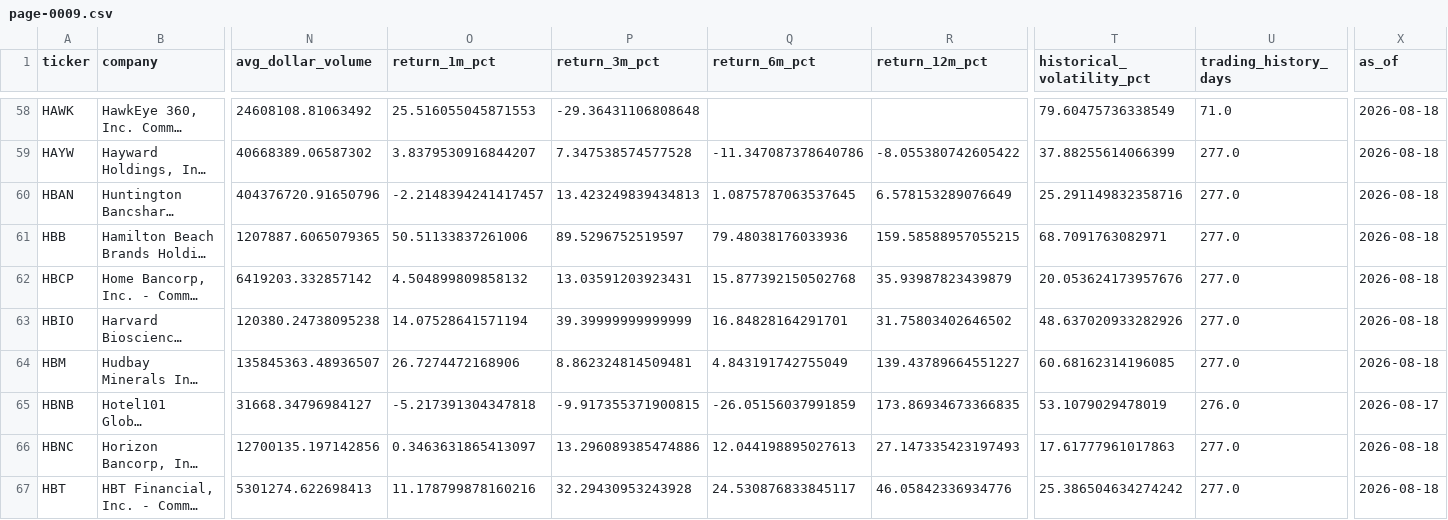
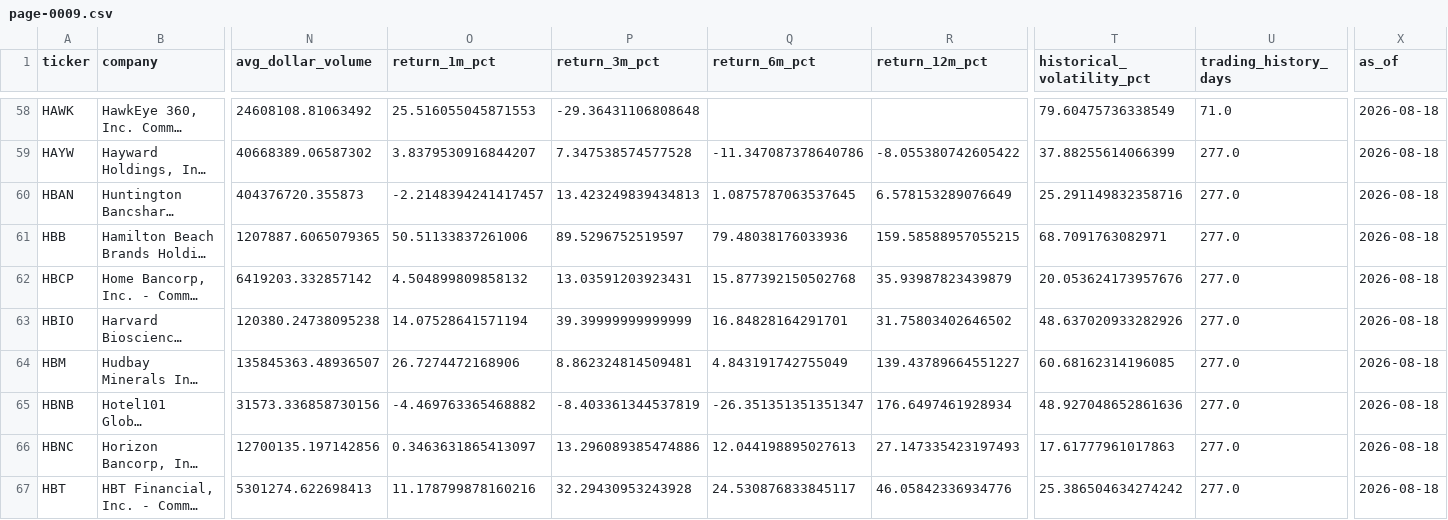
Before and after one commit to chelovekodessa/qrgf-market-data, a CSV file: data/v3/latest/radar/page-0009.csv, drawn as a sheet; only a part is shown, gaps mark what is left out; long unchanged cells end in …; the diff covers the shown part only; the diff names each change by its address in the sheet, - before the commit and + after, or states it on an @@ line.

```diff
--- a/data/v3/latest/radar/page-0009.csv
+++ b/data/v3/latest/radar/page-0009.csv
-N60 (avg_dollar_volume): 404376720.91650796
+N60 (avg_dollar_volume): 404376720.355873
-N65 (avg_dollar_volume): 31668.34796984127
+N65 (avg_dollar_volume): 31573.336858730156
-O65 (return_1m_pct): -5.217391304347818
+O65 (return_1m_pct): -4.469763365468882
-P65 (return_3m_pct): -9.917355371900815
+P65 (return_3m_pct): -8.403361344537819
-Q65 (return_6m_pct): -26.05156037991859
+Q65 (return_6m_pct): -26.351351351351347
-R65 (return_12m_pct): 173.86934673366835
+R65 (return_12m_pct): 176.6497461928934
-T65 (historical_volatility_pct): 53.1079029478019
+T65 (historical_volatility_pct): 48.927048652861636
-U65 (trading_history_days): 276.0
+U65 (trading_history_days): 277.0
-X65 (as_of): 2026-08-17
+X65 (as_of): 2026-08-18
```
Also changed, not shown: 80 edited cells elsewhere in this file, data/v3/latest/radar/page-0012.csv, data/v3/latest/radar/page-0013.csv, 21 other files.
